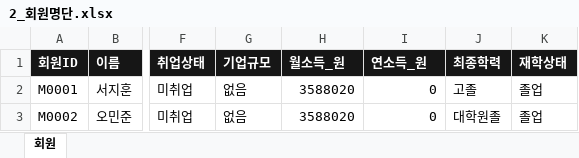
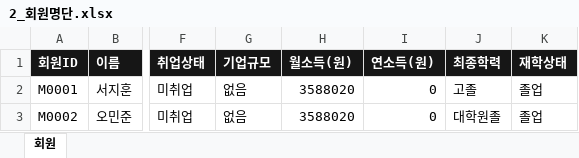
Before and after one commit to ohilikeit/catchup, an Excel workbook: problems/marketing/1.youth_policy/데이터/2_회원명단.xlsx, sheet 회원, drawn as a sheet; only a part is shown, gaps mark what is left out; values as stored, in another font and other column widths than the file's, no borders; the diff names each change by its address in the sheet, - before the commit and + after, or states it on an @@ line.

```diff
--- a/problems/marketing/1.youth_policy/데이터/2_회원명단.xlsx (sheet 회원)
+++ b/problems/marketing/1.youth_policy/데이터/2_회원명단.xlsx (sheet 회원)
-H1: 월소득_원
+H1: 월소득(원)
-I1: 연소득_원
+I1: 연소득(원)
```
Also changed, not shown: problems/marketing/1.youth_policy/eval/answer_key/1_정책정리표_정답.xlsx, problems/marketing/1.youth_policy/eval/answer_key/2_추천리스트_정답.xlsx, 52 other files.
